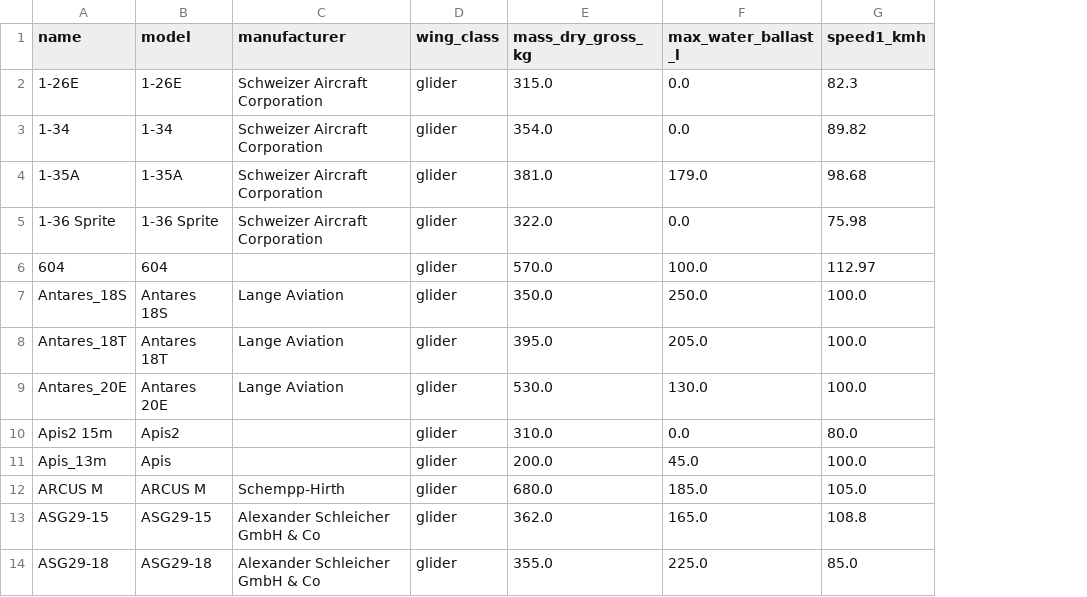
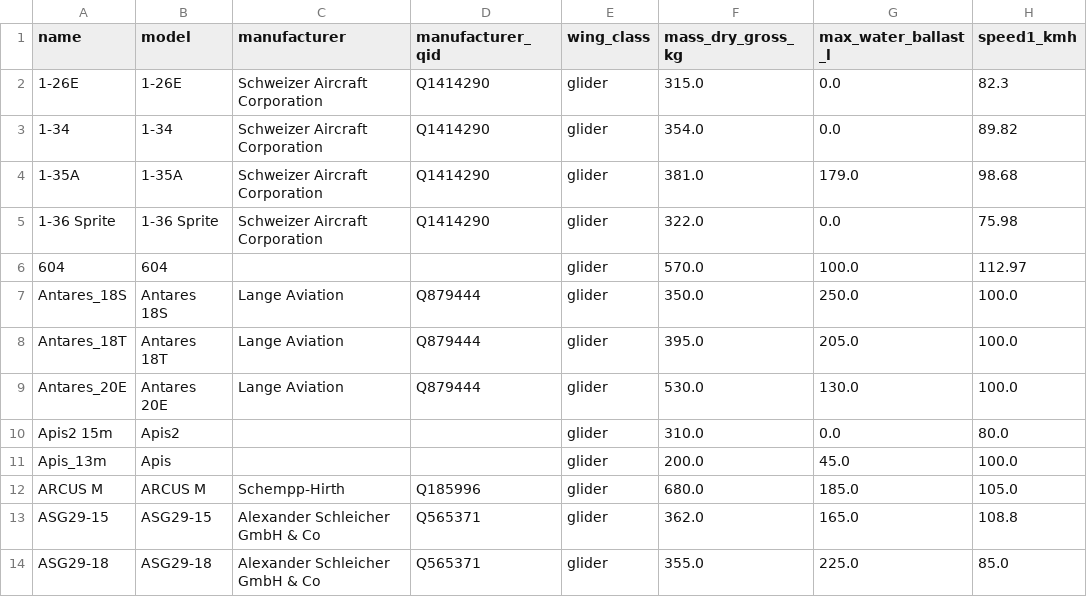
Before and after one commit to s-celles/soaring-data, a CSV file: datasets/polars/polars.csv, drawn as a sheet; only a part is shown; the diff names each change by its address in the sheet, - before the commit and + after, or states it on an @@ line.

```diff
--- a/datasets/polars/polars.csv
+++ b/datasets/polars/polars.csv
+column D (manufacturer_qid), rows 2-14: Q1414290 | Q1414290 | Q1414290 | Q1414290 |  | Q879444 | Q879444 | Q879444 |  |  | Q185996 | Q565371 | Q565371
```
Also changed, not shown: 4 other files.
